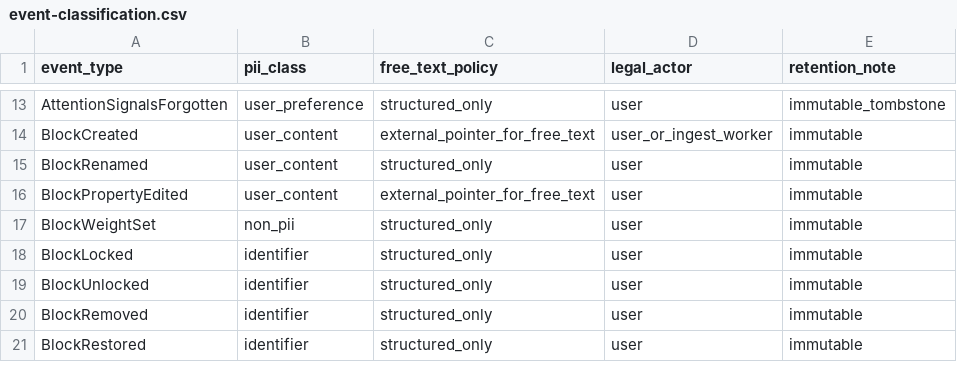
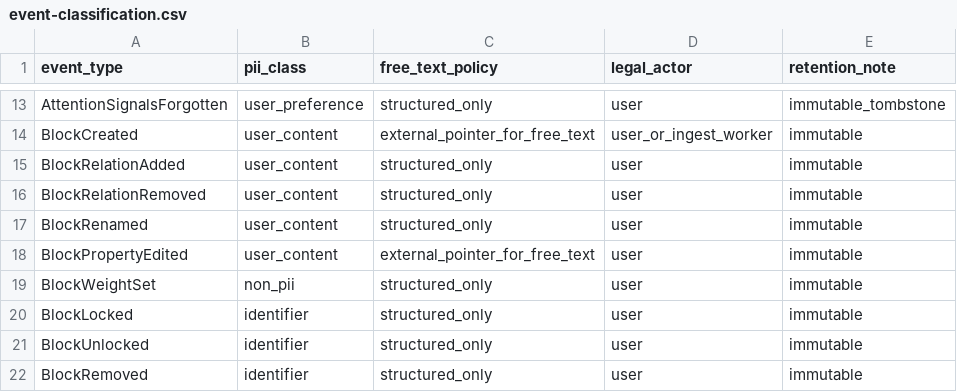
Before and after one commit to Westbrook/event-sourced-creativity, a CSV file: docs/event-classification.csv, drawn as a sheet; only a part is shown, gaps mark what is left out; the shorter side is filled out with more unchanged rows; the diff names each change by its address in the sheet, - before the commit and + after, or states it on an @@ line.

Commit message:
Add reusable block relationship context sets

```diff
--- a/docs/event-classification.csv
+++ b/docs/event-classification.csv
+row 15: BlockRelationAdded | user_content | structured_only | user | immutable
+row 16: BlockRelationRemoved | user_content | structured_only | user | immutable
```
Also changed, not shown: 16 other files.
